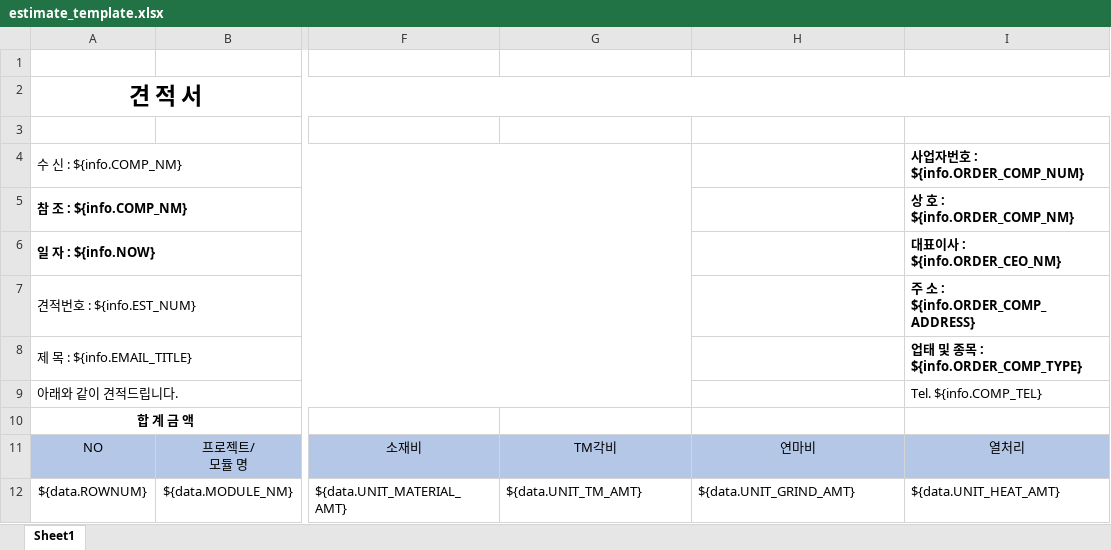
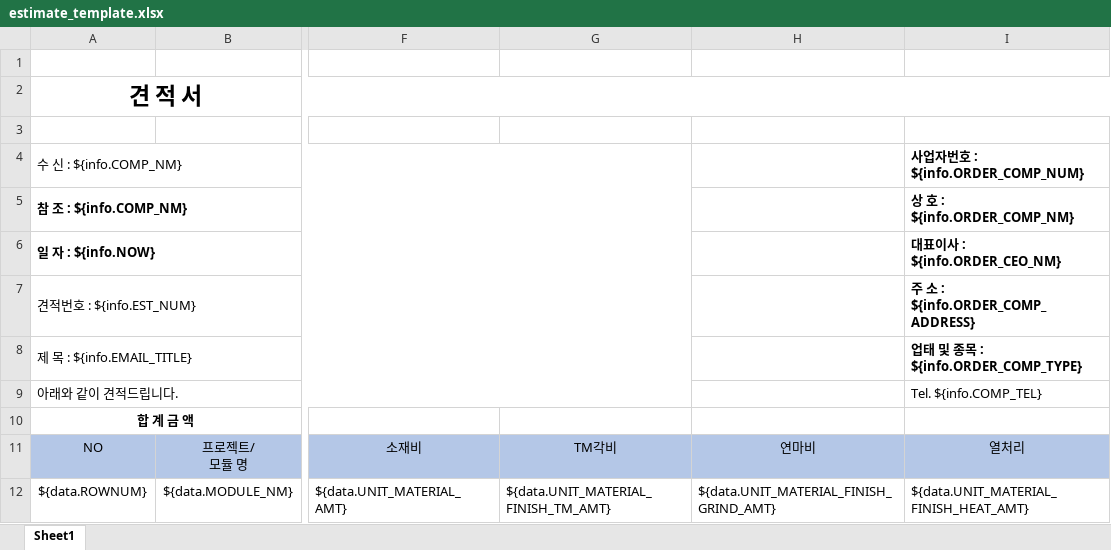
Before and after one commit to kjw46354649/sanner, an Excel workbook: src/main/resources/excelTemplate/estimate_template.xlsx, sheet Sheet1, drawn as a sheet; only a part is shown, gaps mark what is left out; values as stored, in another font and other column widths than the file's, no borders; the diff names each change by its address in the sheet, - before the commit and + after, or states it on an @@ line.

Commit message:
컬럼 삭제 * TBL_CONTROL_PART 	DETAIL_LATHE 	DETAIL_SURFACE 	DETAIL_CLAMPING 	DETAIL_POCKET 	DETAIL_DRILL 	DETAIL_DIFFICULTY 	UNIT_TM_AMT 	UNIT_GRIND_AMT 	UNIT_HEAT_AMT 	UNIT_MATERIAL_FINISH_AUTO_AMT 	UNIT_MATERIAL_FINISH_AMT 	UNIT_MATERIAL_AUTO_YN 	UNIT_TM_AUTO_YN 	UNIT_GRIND_AUTO_YN 	UNIT_HEAT_AUTO_YN 	UNIT_SURFACE_AUTO_YN 	UNIT_PROCESS_AUTO_YN
* TBL_ESTIMATE_DETAIL
	DETAIL_LATHE
	DETAIL_SURFACE
	DETAIL_CLAMPING
	DETAIL_POCKET
	DETAIL_DRILL
	DETAIL_DIFFICULTY
	UNIT_TM_AMT
	UNIT_GRIND_AMT
	UNIT_HEAT_AMT
	UNIT_MATERIAL_AUTO_YN
	UNIT_TM_AUTO_YN
	UNIT_GRIND_AUTO_YN
	UNIT_HEAT_AUTO_YN
	UNIT_SURFACE_AUTO_YN

```diff
--- a/src/main/resources/excelTemplate/estimate_template.xlsx (sheet Sheet1)
+++ b/src/main/resources/excelTemplate/estimate_template.xlsx (sheet Sheet1)
-G12: ${data.UNIT_TM_AMT}
+G12: ${data.UNIT_MATERIAL_FINISH_TM_AMT}
-H12: ${data.UNIT_GRIND_AMT}
+H12: ${data.UNIT_MATERIAL_FINISH_GRIND_AMT}
-I12 (사업자번호 : ${info.ORDER_COMP_NUM}): ${data.UNIT_HEAT_AMT}
+I12 (사업자번호 : ${info.ORDER_COMP_NUM}): ${data.UNIT_MATERIAL_FINISH_HEAT_AMT}
```
Also changed, not shown: src/main/resources/excelTemplate/control_estimate_list_template.xlsx, src/main/resources/excelTemplate/estimate_list_template.xlsx, 9 other files.
